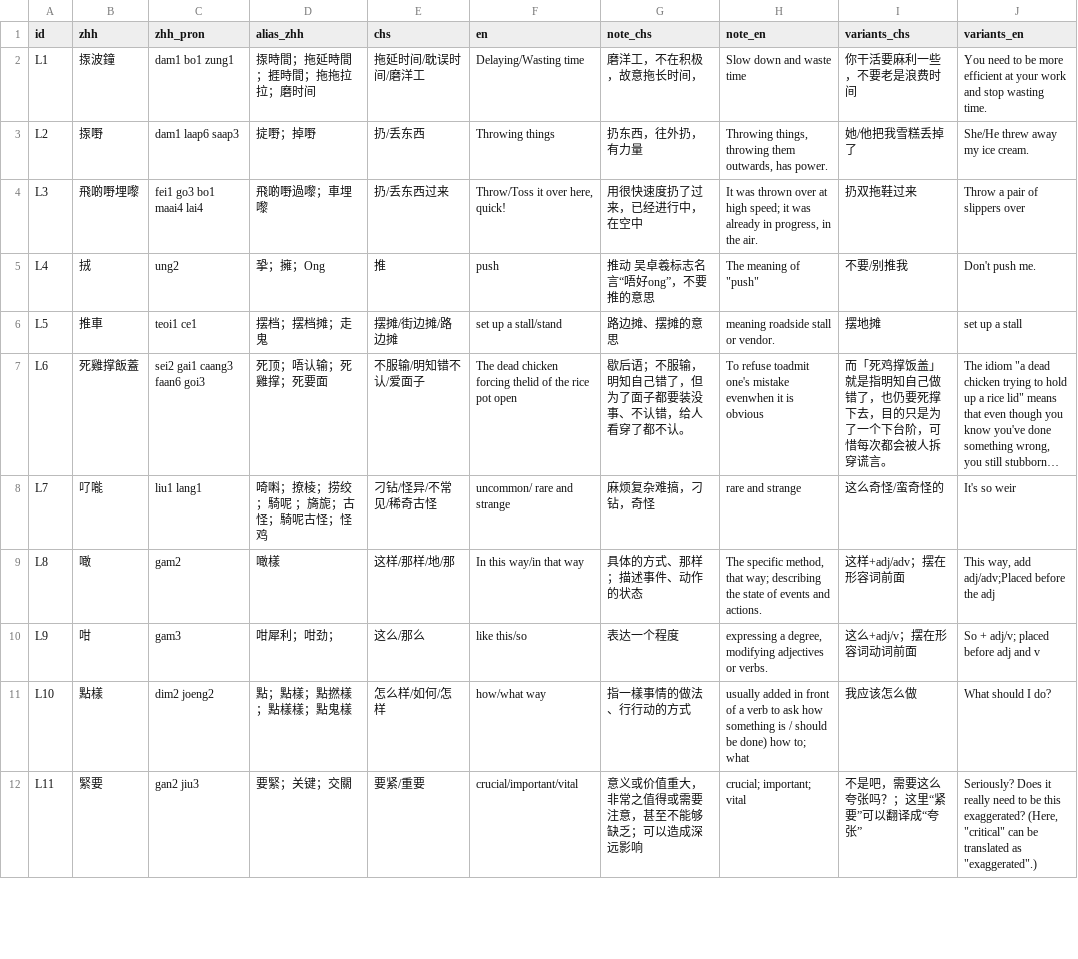
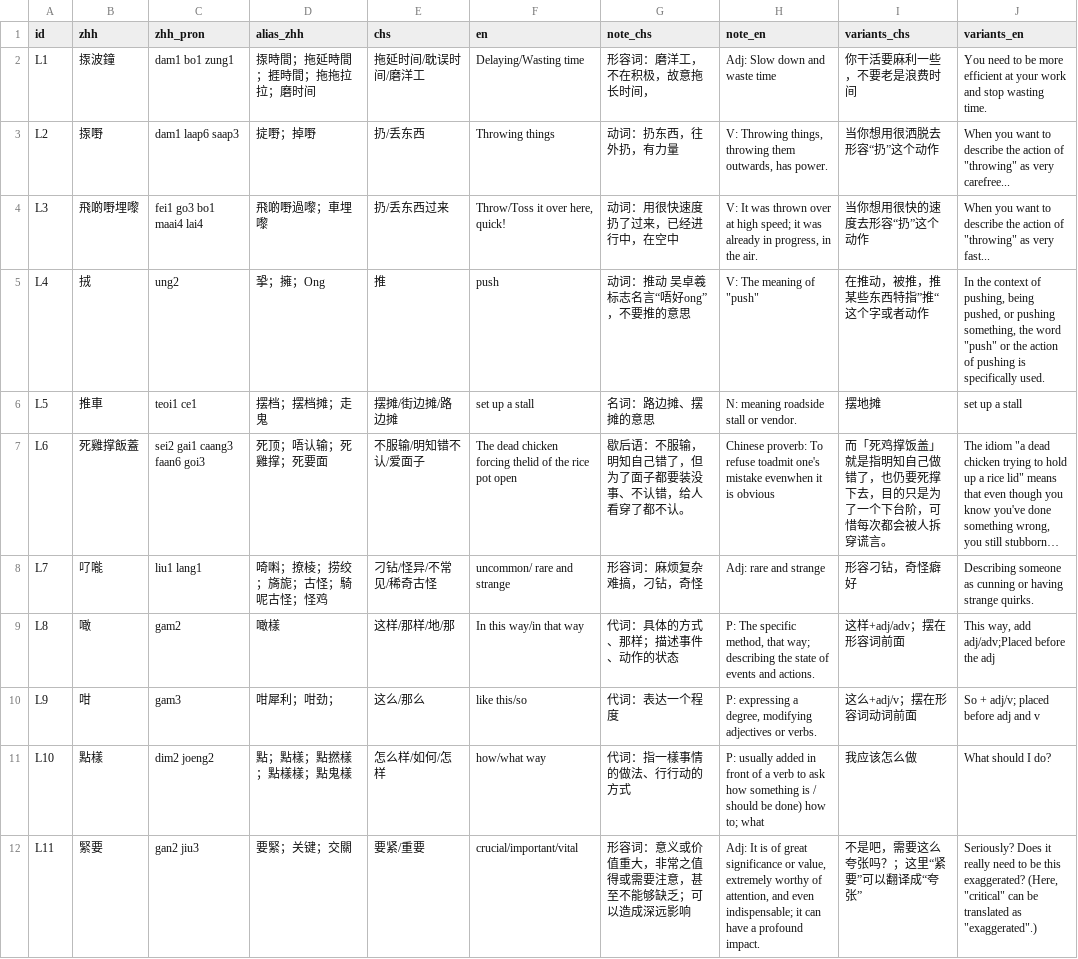
Before and after one commit to Joker9405/Can-Tong, a CSV file: data/lexeme.csv, drawn as a sheet; only a part is shown; long unchanged cells end in …; the diff covers the shown part only; the diff names each change by its address in the sheet, - before the commit and + after, or states it on an @@ line.

```diff
--- a/data/lexeme.csv
+++ b/data/lexeme.csv
-G2 (note_chs): 磨洋工，不在积极，故意拖长时间，
+G2 (note_chs): 形容词：磨洋工，不在积极，故意拖长时间，
-H2 (note_en): Slow down and waste time
+H2 (note_en): Adj: Slow down and waste time
-G3 (note_chs): 扔东西，往外扔，有力量
+G3 (note_chs): 动词：扔东西，往外扔，有力量
-H3 (note_en): Throwing things,…
+H3 (note_en): V: Throwing things,…
-I3 (variants_chs): 她/他把我雪糕丢掉了
+I3 (variants_chs): 当你想用很洒脱去形容“扔”这个动作
-J3 (variants_en): She/He threw away my ice cream.
+J3 (variants_en): When you want to describe the action of "throwing" as very carefree...
-G4 (note_chs): 用很快速度扔了过来，已经进行中，在空中
+G4 (note_chs): 动词：用很快速度扔了过来，已经进行中，在空中
-H4 (note_en): It was…
+H4 (note_en): V: It was…
-I4 (variants_chs): 扔双拖鞋过来
+I4 (variants_chs): 当你想用很快的速度去形容“扔”这个动作
-J4 (variants_en): Throw a pair of slippers over
+J4 (variants_en): When you want to describe the action of "throwing" as very fast...
-G5 (note_chs): 推动 吴卓羲标志名言“唔好ong”，不要推的意思
+G5 (note_chs): 动词：推动 吴卓羲标志名言“唔好ong”，不要推的意思
-H5 (note_en): The meaning of "push"
+H5 (note_en): V: The meaning of "push"
-I5 (variants_chs): 不要/别推我
+I5 (variants_chs): 在推动，被推，推某些东西特指”推“这个字或者动作
-J5 (variants_en): Don't push me.
+J5 (variants_en): In the context of pushing, being pushed, or pushing something, the word "push" or the action of pushing is specifically used.
-F6 (en): set up a stall/stand
+F6 (en): set up a stall
-G6 (note_chs): 路边摊、摆摊的意思
+G6 (note_chs): 名词：路边摊、摆摊的意思
-H6 (note_en): meaning roadside stall or vendor.
+H6 (note_en): N: meaning roadside stall or vendor.
-G7 (note_chs): 歇后语；不服输，明知自己错了，但为了面子都要装没事、不认错，给人看穿了都不认。
+G7 (note_chs): 歇后语：不服输，明知自己错了，但为了面子都要装没事、不认错，给人看穿了都不认。
-H7 (note_en): To refuse…
+H7 (note_en): Chinese proverb: To refuse…
-D8 (alias_zhh): 𠵇𠺫；撩棱；捞绞；騎呢 ；旖旎；古怪；騎呢古怪；怪鸡
+D8 (alias_zhh): 𠵇𠺫；撩棱；捞绞；旖旎；古怪；騎呢古怪；怪鸡
-G8 (note_chs): 麻烦复杂难搞，刁钻，奇怪
+G8 (note_chs): 形容词：麻烦复杂难搞，刁钻，奇怪
-H8 (note_en): rare and strange
+H8 (note_en): Adj: rare and strange
-I8 (variants_chs): 这么奇怪/蛮奇怪的
+I8 (variants_chs): 形容刁钻，奇怪癖好
-J8 (variants_en): It's so weir
+J8 (variants_en): Describing someone as cunning or having strange quirks.
-G9 (note_chs): 具体的方式、那样；描述事件、动作的状态
+G9 (note_chs): 代词：具体的方式、那样；描述事件、动作的状态
-H9 (note_en): The specific…
+H9 (note_en): P: The specific…
-G10 (note_chs): 表达一个程度
+G10 (note_chs): 代词：表达一个程度
-H10 (note_en): expressing a…
+H10 (note_en): P: expressing a…
-G11 (note_chs): 指一樣事情的做法、行行动的方式
+G11 (note_chs): 代词：指一樣事情的做法、行行动的方式
-H11 (note_en): usually added…
+H11 (note_en): P: usually added…
-G12 (note_chs): 意义或价值重大，非常之值得或需要注意，甚至不能够缺乏；可以造成深远影响
+G12 (note_chs): 形容词：意义或价值重大，非常之值得或需要注意，甚至不能够缺乏；可以造成深远影响
-H12 (note_en): crucial; important; vital
+H12 (note_en): Adj: It is of great significance or value, extremely worthy of attention, and even indispensable; it can have a profound impact.
```
Also changed, not shown: 60 edited cells elsewhere in this file, data/crossmap.csv, data/examples.csv.
